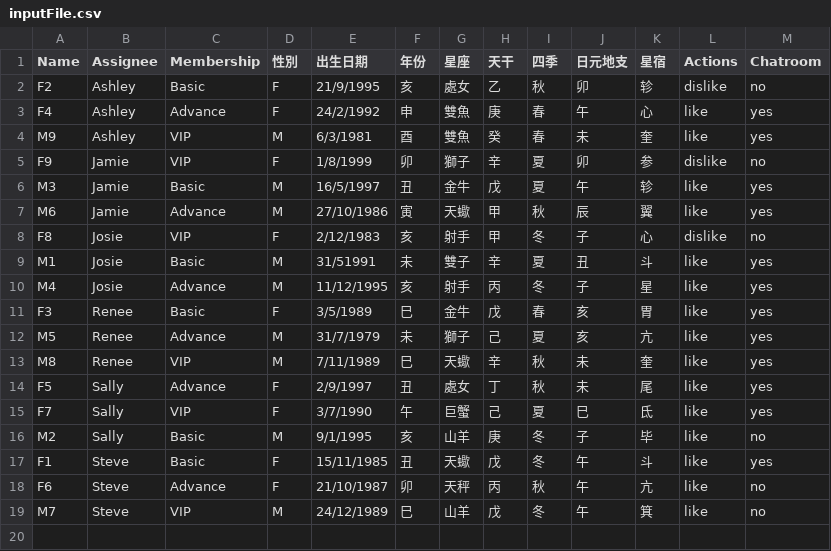
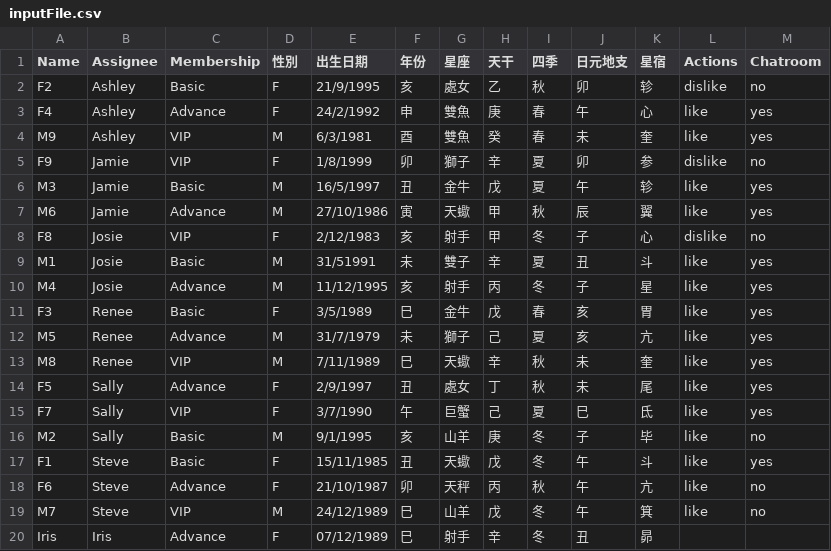
Before and after one commit to brians210/selection.github.io, a CSV file: resource/assets/Csv/inputFile.csv, drawn as a sheet; the diff names each change by its address in the sheet, - before the commit and + after, or states it on an @@ line.

Commit message:
update csv

```diff
--- a/resource/assets/Csv/inputFile.csv
+++ b/resource/assets/Csv/inputFile.csv
+row 20: Iris | Iris | Advance | F | 07/12/1989 | 巳 | 射手 | 辛 | 冬 | 丑 | 昴
```
